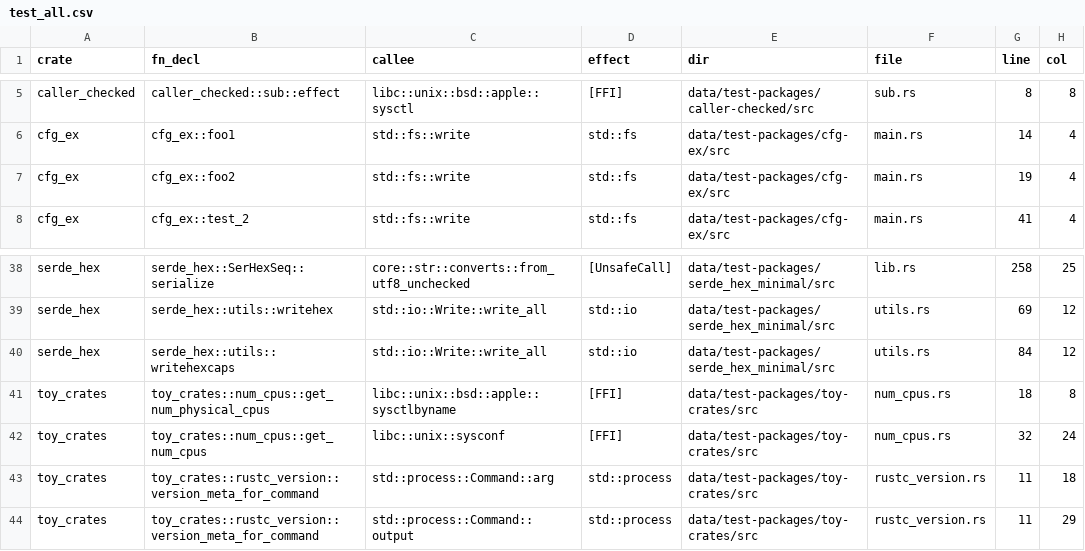
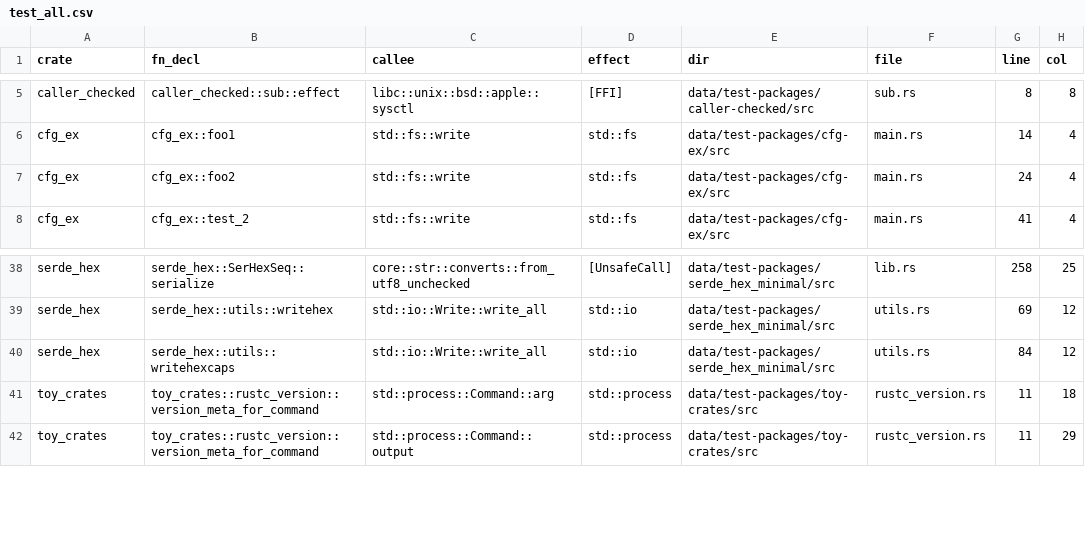
Before and after one commit to PLSysSec/cargo-scan, a CSV file: data/results/test_all.csv, drawn as a sheet; only a part is shown, gaps mark what is left out.

Commit message:
:file_folder: make test

```diff
--- a/data/results/test_all.csv
+++ b/data/results/test_all.csv
@@ -6,3 +6,3 @@ caller_checked, caller_checked::sub::effect, libc::unix::bsd::apple::sysctl, [FF
 cfg_ex, cfg_ex::foo1, std::fs::write, std::fs, data/test-packages/cfg-ex/src, main.rs, 14, 4
-cfg_ex, cfg_ex::foo2, std::fs::write, std::fs, data/test-packages/cfg-ex/src, main.rs, 19, 4
+cfg_ex, cfg_ex::foo2, std::fs::write, std::fs, data/test-packages/cfg-ex/src, main.rs, 24, 4
 cfg_ex, cfg_ex::test_2, std::fs::write, std::fs, data/test-packages/cfg-ex/src, main.rs, 41, 4
@@ -40,4 +40,2 @@ serde_hex, serde_hex::utils::writehex, std::io::Write::write_all, std::io, data/
 serde_hex, serde_hex::utils::writehexcaps, std::io::Write::write_all, std::io, data/test-packages/serde_hex_minimal/src, utils.rs, 84, 12
-toy_crates, toy_crates::num_cpus::get_num_physical_cpus, libc::unix::bsd::apple::sysctlbyname, [FFI], data/test-packages/toy-crates/src, num_cpus.rs, 18, 8
-toy_crates, toy_crates::num_cpus::get_num_cpus, libc::unix::sysconf, [FFI], data/test-packages/toy-crates/src, num_cpus.rs, 32, 24
 toy_crates, toy_crates::rustc_version::version_meta_for_command, std::process::Command::arg, std::process, data/test-packages/toy-crates/src, rustc_version.rs, 11, 18
```
Also changed, not shown: 2 other files.
